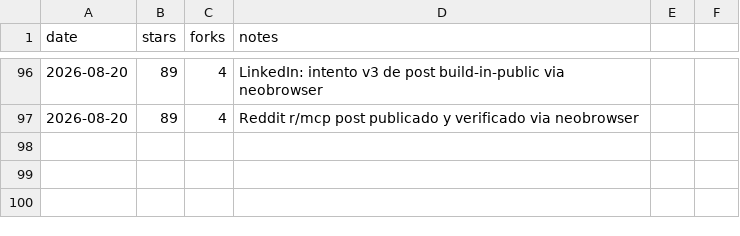
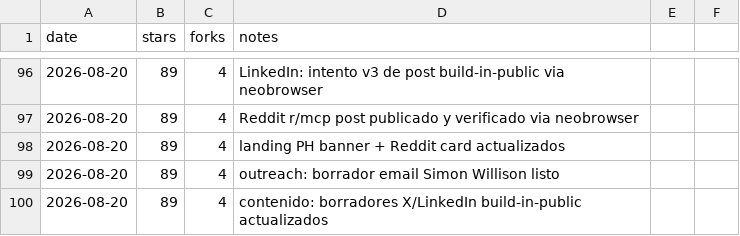
Before and after one commit to pitiflautico/neobrowser, a CSV file: promo/metrics.csv, drawn as a sheet; only a part is shown, gaps mark what is left out.

Commit message:
promo: landing PH banner, outreach draft, social drafts, tracker

```diff
--- a/promo/metrics.csv
+++ b/promo/metrics.csv
@@ -97 +97,4 @@ date,stars,forks,notes
 2026-08-20,89,4,Reddit r/mcp post publicado y verificado via neobrowser
+2026-08-20,89,4,landing PH banner + Reddit card actualizados
+2026-08-20,89,4,outreach: borrador email Simon Willison listo
+2026-08-20,89,4,contenido: borradores X/LinkedIn build-in-public actualizados
```
Also changed, not shown: 6 other files.
